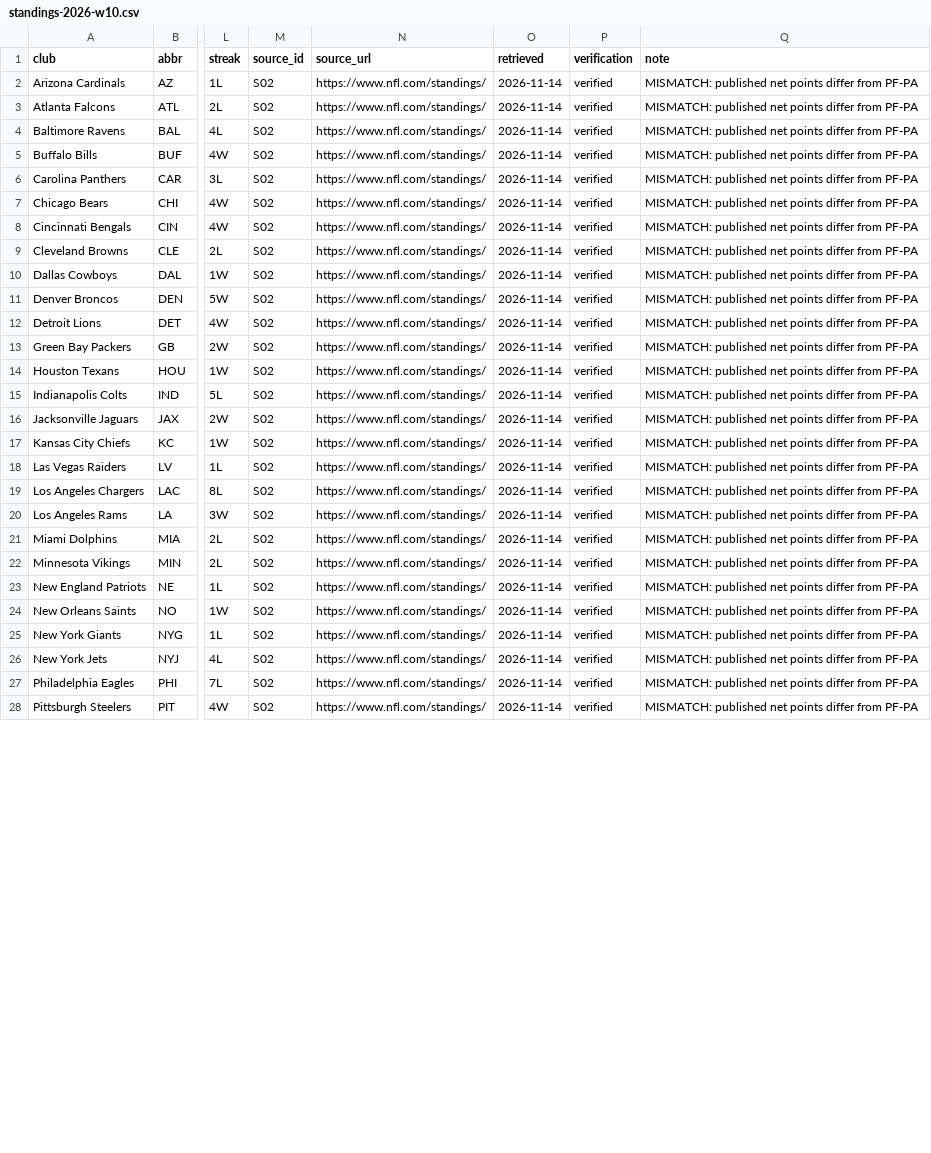
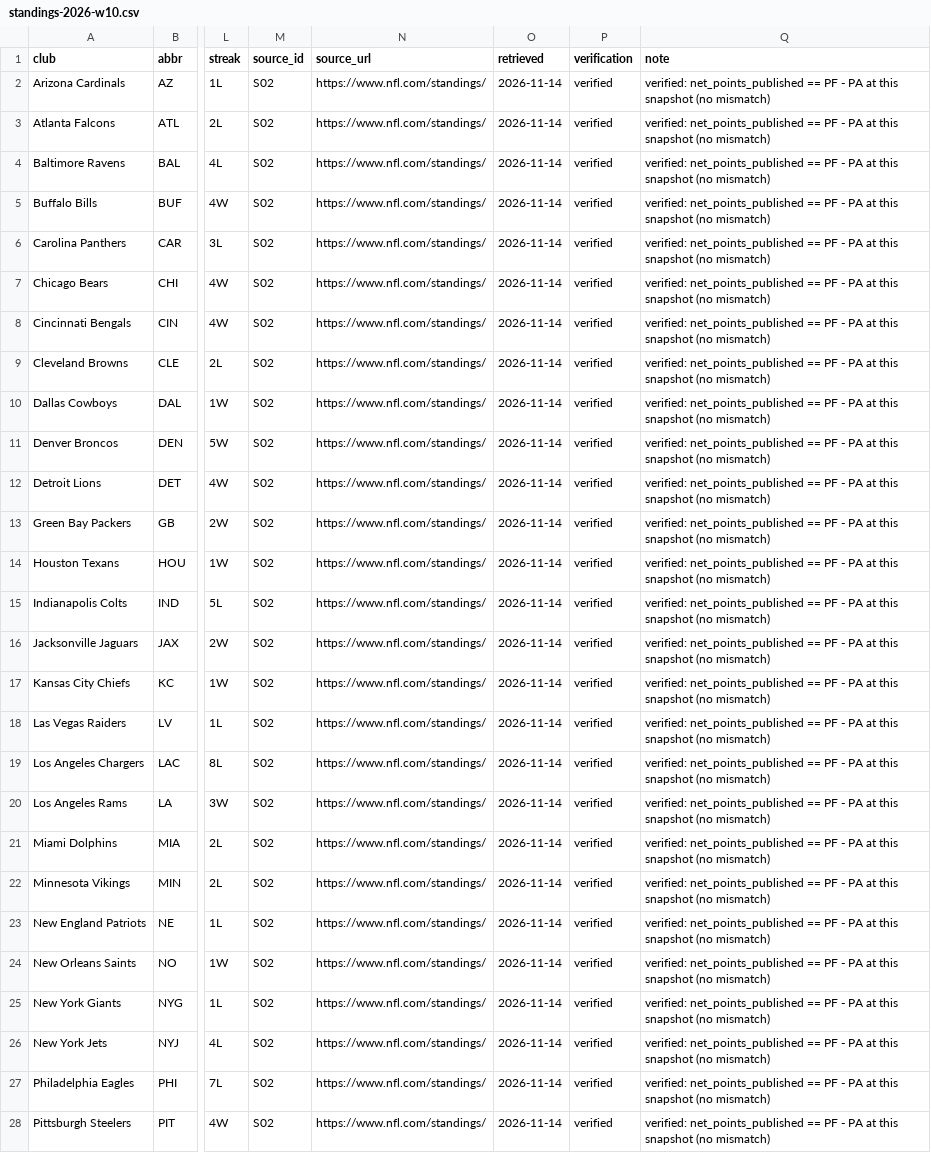
Before and after one commit to sassnarep3-star/FL2, a CSV file: data/standings-2026-w10.csv, drawn as a sheet; only a part is shown, gaps mark what is left out; the diff covers the shown part only; the diff names each change by its address in the sheet, - before the commit and + after, or states it on an @@ line.

Commit message:
Verify live site and Week-10 data against official NFL sources; fix stale standings annotation
Co-authored-by: arena-agent <297053741+arena-agent@users.noreply.github.com>

```diff
--- a/data/standings-2026-w10.csv
+++ b/data/standings-2026-w10.csv
-Q2:Q28 (note): MISMATCH: published net points differ from PF-PA
+Q2:Q28 (note): verified: net_points_published == PF - PA at this snapshot (no mismatch)
```
Also changed, not shown: 5 edited cells elsewhere in this file, 1 other file.
